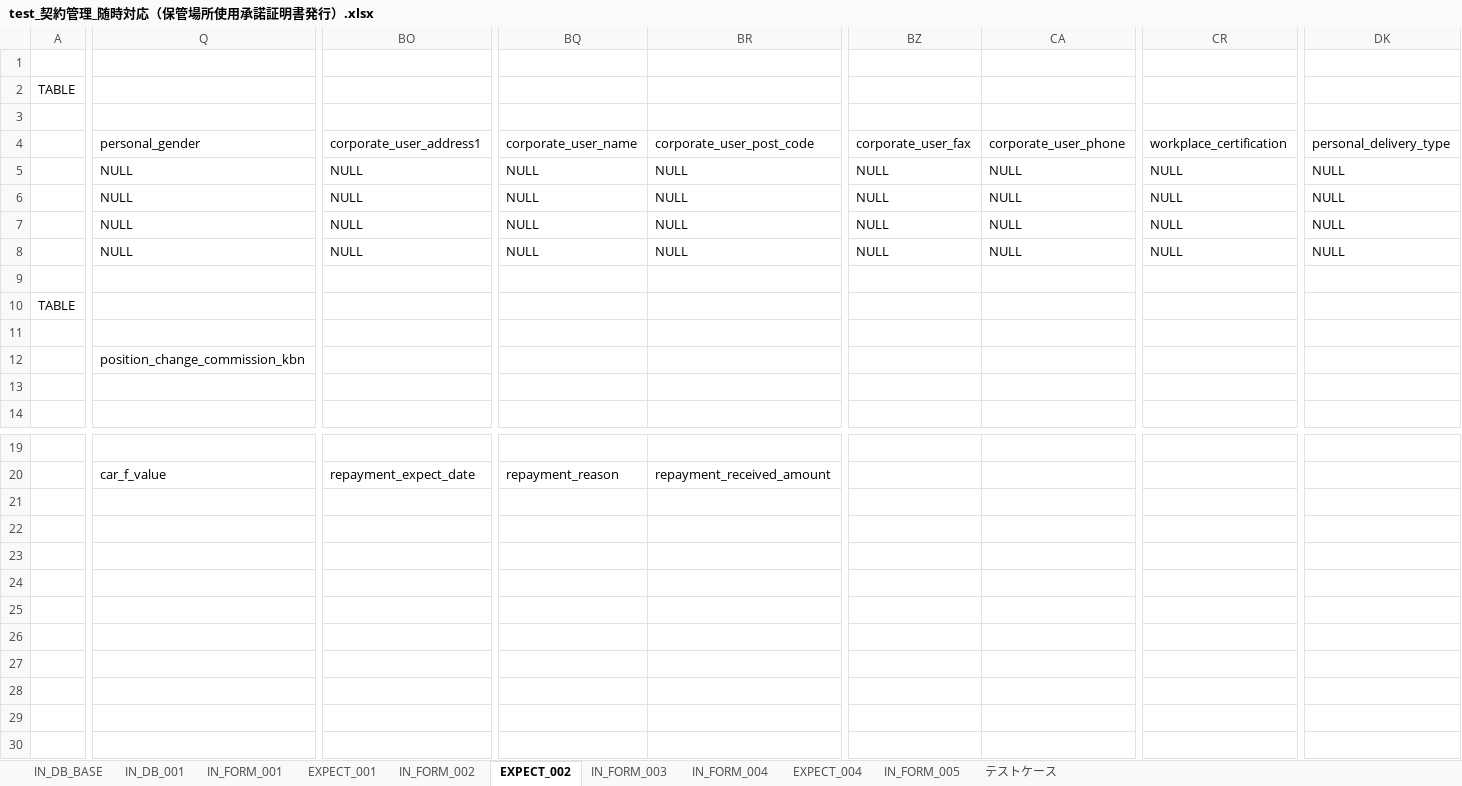
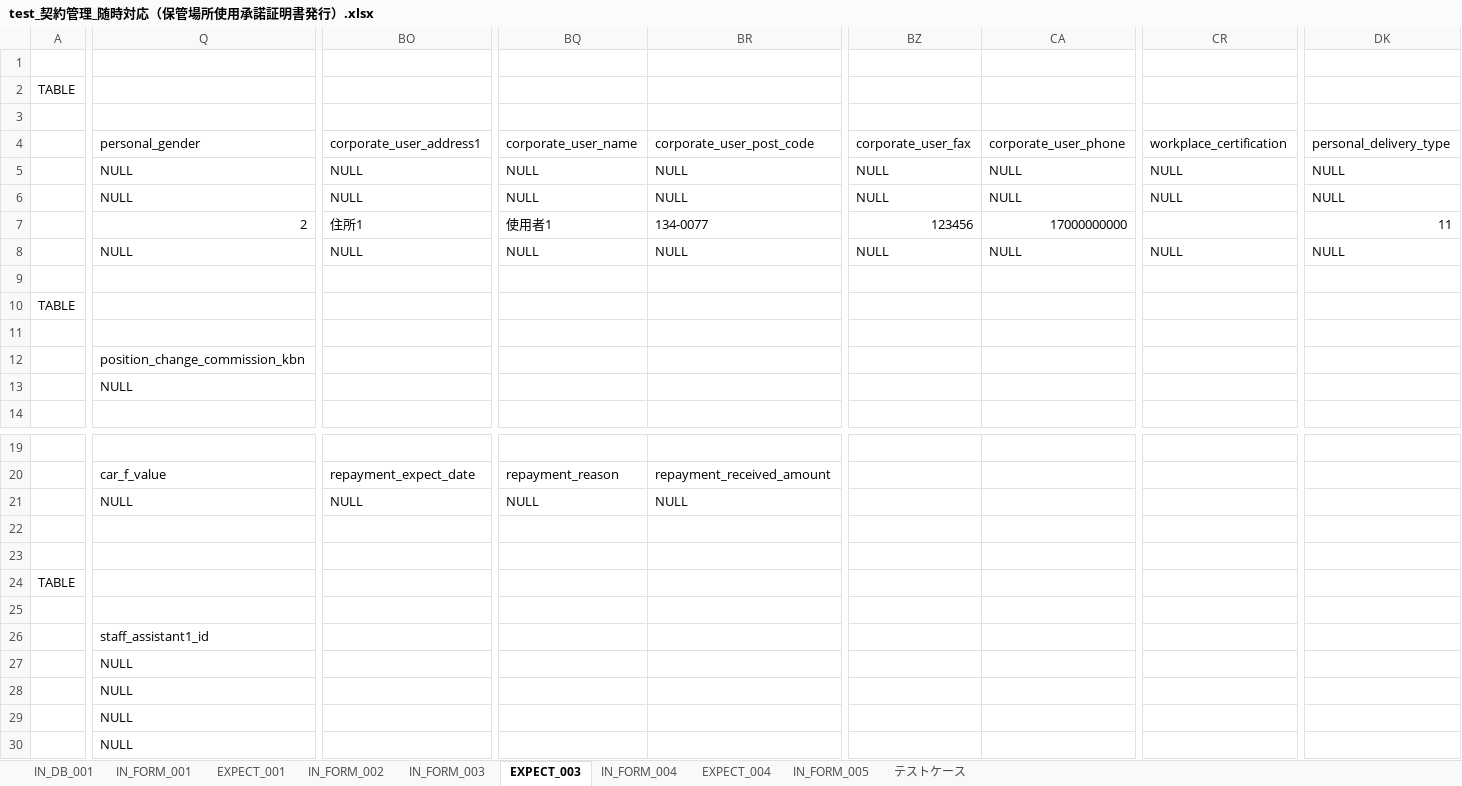
Before and after one commit to ebusiness/areaparking-test, an Excel workbook: test_物件管理/test_契約管理_随時対応（保管場所使用承諾証明書発行）.xlsx, sheet EXPECT_003, drawn as a sheet; only a part is shown, gaps mark what is left out; values as stored, in another font and other column widths than the file's, no cell formats; rows hold the shown columns only; the diff names each change by its address in the sheet, - before the commit and + after, or states it on an @@ line.

```diff
--- a/test_物件管理/test_契約管理_随時対応（保管場所使用承諾証明書発行）.xlsx (sheet EXPECT_003)
+++ b/test_物件管理/test_契約管理_随時対応（保管場所使用承諾証明書発行）.xlsx (sheet EXPECT_003)
-sheet tab: EXPECT_002
+sheet tab: EXPECT_003
-sheet tab: IN_DB_BASE
@@ sheet tab order changed: IN_DB_001 | IN_FORM_001 | EXPECT_001 | IN_FORM_002 | IN_FORM_003 | EXPECT_003 | IN_FORM_004 | EXPECT_004 | IN_FORM_005 | テストケース @@
-Q7 (personal_gender): NULL
+Q7 (personal_gender): 2
-BO7 (corporate_user_address1): NULL
+BO7 (corporate_user_address1): 住所1
-BQ7 (corporate_user_name): NULL
+BQ7 (corporate_user_name): 使用者1
-BR7 (corporate_user_post_code): NULL
+BR7 (corporate_user_post_code): 134-0077
-BZ7 (corporate_user_fax): NULL
+BZ7 (corporate_user_fax): 123456
-CA7 (corporate_user_phone): NULL
+CA7 (corporate_user_phone): 17000000000
-CR7 (workplace_certification): NULL
+CR7 (workplace_certification): (empty)
-DK7 (personal_delivery_type): NULL
+DK7 (personal_delivery_type): 11
-row 13: (empty)
+row 13:  | NULL
+row 21:  | NULL | NULL | NULL | NULL
+row 22: (empty)
+row 23: (empty)
+row 24: TABLE
+row 25: (empty)
+row 26:  | staff_assistant1_id
+row 27:  | NULL
+row 28:  | NULL
+row 29:  | NULL
+row 30:  | NULL
```
Also changed, not shown: sheet EXPECT_004, sheet IN_DB_001, sheet EXPECT_001, sheet テストケース, sheet IN_FORM_003, sheet IN_FORM_001, 3 more sheets, cell formats, test_物件管理/test_ホワイトボート_問い合わせ履歴.xlsx, test_物件管理/test_物件管理_車室一覧.xlsx, 1 other file.
